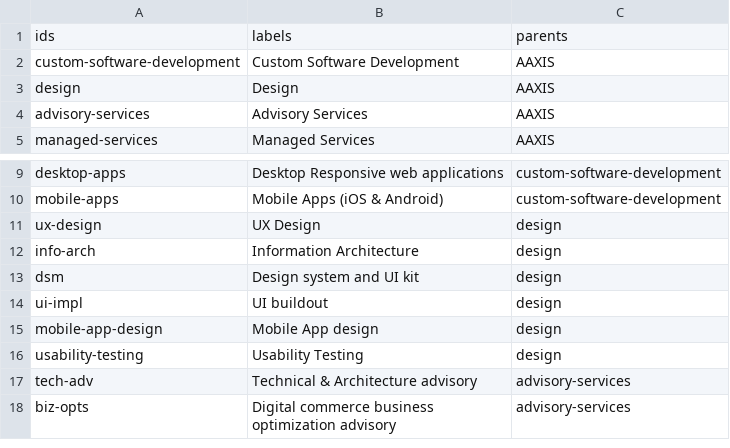
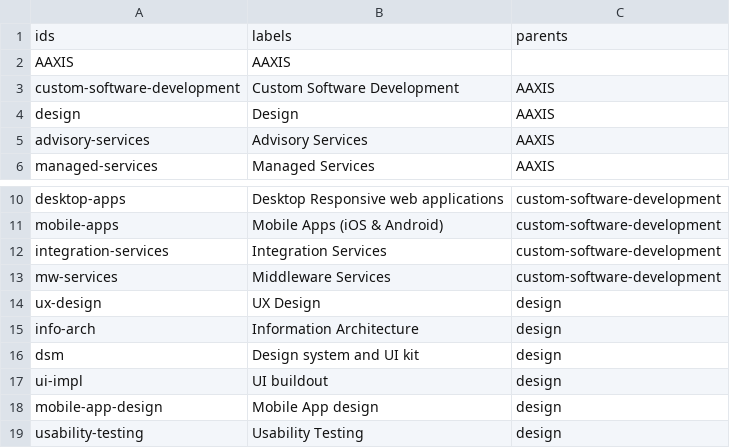
Before and after one commit to rajeevhans/AaxisWheel, a CSV file: wheel.csv, drawn as a sheet; only a part is shown, gaps mark what is left out; the shorter side is filled out with more unchanged rows; the diff names each change by its address in the sheet, - before the commit and + after, or states it on an @@ line.

Commit message:
Update wheel.csv

```diff
--- a/wheel.csv
+++ b/wheel.csv
+row 2: AAXIS | AAXIS
+row 12: integration-services | Integration Services | custom-software-development
+row 13: mw-services | Middleware Services | custom-software-development
```
